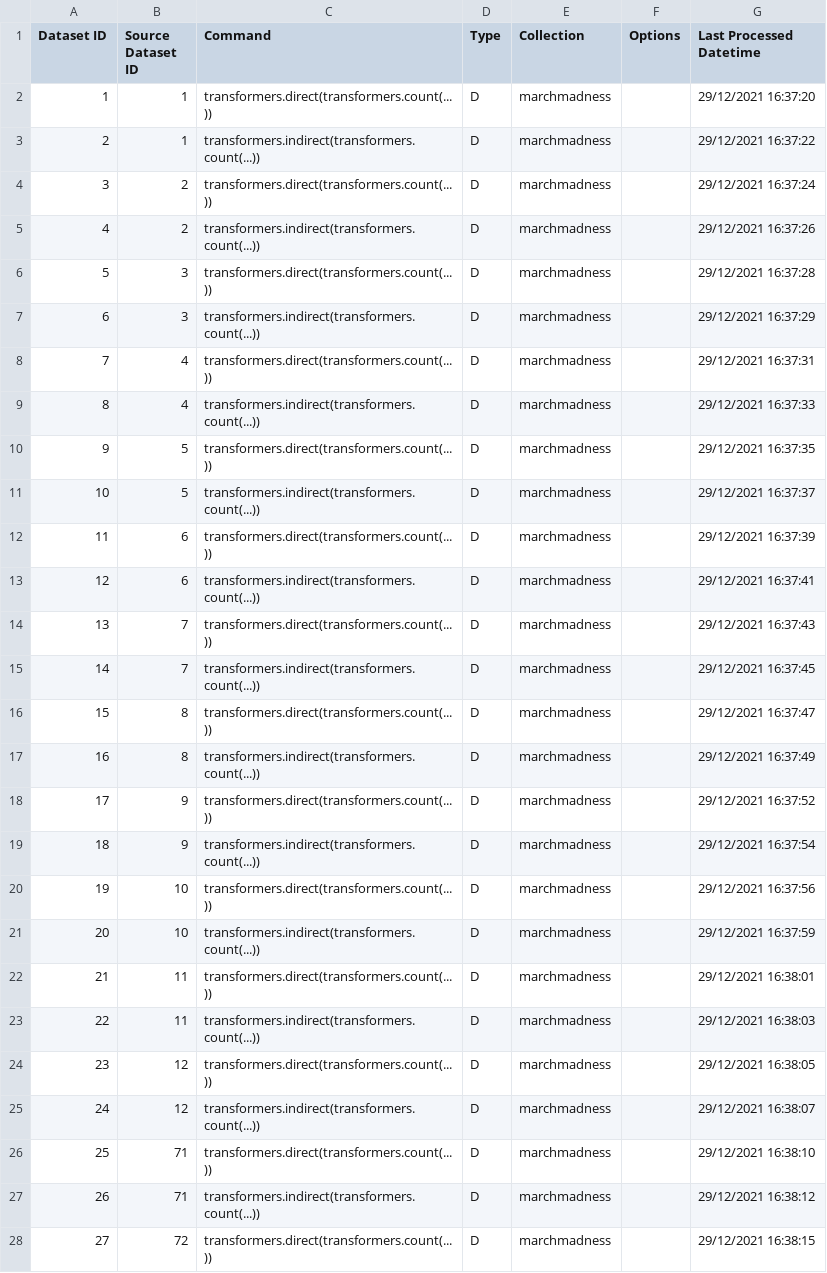
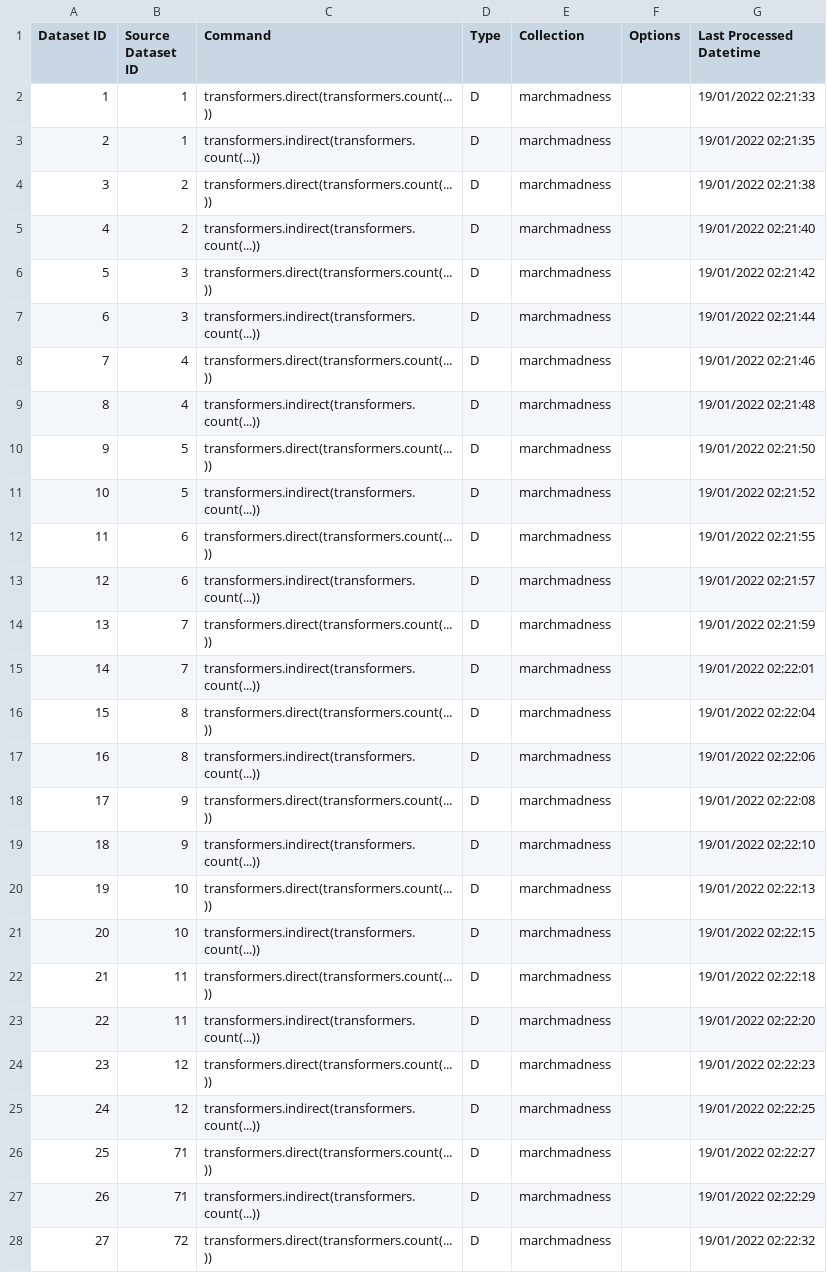
Before and after one commit to IGARDS/RPLIB, a TSV file: data/processed_datasets.tsv, drawn as a sheet; only a part is shown; the diff covers the shown part only.

```diff
--- a/data/processed_datasets.tsv
+++ b/data/processed_datasets.tsv
@@ -1,28 +1,28 @@
 Dataset ID	Source Dataset ID	Command	Type	Collection	Options	Last Processed Datetime
-1	1	transformers.direct(transformers.count(...))	D	marchmadness		29/12/2021 16:37:20
-2	1	transformers.indirect(transformers.count(...))	D	marchmadness		29/12/2021 16:37:22
-3	2	transformers.direct(transformers.count(...))	D	marchmadness		29/12/2021 16:37:24
-4	2	transformers.indirect(transformers.count(...))	D	marchmadness		29/12/2021 16:37:26
-5	3	transformers.direct(transformers.count(...))	D	marchmadness		29/12/2021 16:37:28
-6	3	transformers.indirect(transformers.count(...))	D	marchmadness		29/12/2021 16:37:29
-7	4	transformers.direct(transformers.count(...))	D	marchmadness		29/12/2021 16:37:31
-8	4	transformers.indirect(transformers.count(...))	D	marchmadness		29/12/2021 16:37:33
-9	5	transformers.direct(transformers.count(...))	D	marchmadness		29/12/2021 16:37:35
-10	5	transformers.indirect(transformers.count(...))	D	marchmadness		29/12/2021 16:37:37
-11	6	transformers.direct(transformers.count(...))	D	marchmadness		29/12/2021 16:37:39
-12	6	transformers.indirect(transformers.count(...))	D	marchmadness		29/12/2021 16:37:41
-13	7	transformers.direct(transformers.count(...))	D	marchmadness		29/12/2021 16:37:43
-14	7	transformers.indirect(transformers.count(...))	D	marchmadness		29/12/2021 16:37:45
-15	8	transformers.direct(transformers.count(...))	D	marchmadness		29/12/2021 16:37:47
-16	8	transformers.indirect(transformers.count(...))	D	marchmadness		29/12/2021 16:37:49
-17	9	transformers.direct(transformers.count(...))	D	marchmadness		29/12/2021 16:37:52
-18	9	transformers.indirect(transformers.count(...))	D	marchmadness		29/12/2021 16:37:54
-19	10	transformers.direct(transformers.count(...))	D	marchmadness		29/12/2021 16:37:56
-20	10	transformers.indirect(transformers.count(...))	D	marchmadness		29/12/2021 16:37:59
-21	11	transformers.direct(transformers.count(...))	D	marchmadness		29/12/2021 16:38:01
-22	11	transformers.indirect(transformers.count(...))	D	marchmadness		29/12/2021 16:38:03
-23	12	transformers.direct(transformers.count(...))	D	marchmadness		29/12/2021 16:38:05
-24	12	transformers.indirect(transformers.count(...))	D	marchmadness		29/12/2021 16:38:07
-25	71	transformers.direct(transformers.count(...))	D	marchmadness		29/12/2021 16:38:10
-26	71	transformers.indirect(transformers.count(...))	D	marchmadness		29/12/2021 16:38:12
-27	72	transformers.direct(transformers.count(...))	D	marchmadness		29/12/2021 16:38:15
+1	1	transformers.direct(transformers.count(...))	D	marchmadness		19/01/2022 02:21:33
+2	1	transformers.indirect(transformers.count(...))	D	marchmadness		19/01/2022 02:21:35
+3	2	transformers.direct(transformers.count(...))	D	marchmadness		19/01/2022 02:21:38
+4	2	transformers.indirect(transformers.count(...))	D	marchmadness		19/01/2022 02:21:40
+5	3	transformers.direct(transformers.count(...))	D	marchmadness		19/01/2022 02:21:42
+6	3	transformers.indirect(transformers.count(...))	D	marchmadness		19/01/2022 02:21:44
+7	4	transformers.direct(transformers.count(...))	D	marchmadness		19/01/2022 02:21:46
+8	4	transformers.indirect(transformers.count(...))	D	marchmadness		19/01/2022 02:21:48
+9	5	transformers.direct(transformers.count(...))	D	marchmadness		19/01/2022 02:21:50
+10	5	transformers.indirect(transformers.count(...))	D	marchmadness		19/01/2022 02:21:52
+11	6	transformers.direct(transformers.count(...))	D	marchmadness		19/01/2022 02:21:55
+12	6	transformers.indirect(transformers.count(...))	D	marchmadness		19/01/2022 02:21:57
+13	7	transformers.direct(transformers.count(...))	D	marchmadness		19/01/2022 02:21:59
+14	7	transformers.indirect(transformers.count(...))	D	marchmadness		19/01/2022 02:22:01
+15	8	transformers.direct(transformers.count(...))	D	marchmadness		19/01/2022 02:22:04
+16	8	transformers.indirect(transformers.count(...))	D	marchmadness		19/01/2022 02:22:06
+17	9	transformers.direct(transformers.count(...))	D	marchmadness		19/01/2022 02:22:08
+18	9	transformers.indirect(transformers.count(...))	D	marchmadness		19/01/2022 02:22:10
+19	10	transformers.direct(transformers.count(...))	D	marchmadness		19/01/2022 02:22:13
+20	10	transformers.indirect(transformers.count(...))	D	marchmadness		19/01/2022 02:22:15
+21	11	transformers.direct(transformers.count(...))	D	marchmadness		19/01/2022 02:22:18
+22	11	transformers.indirect(transformers.count(...))	D	marchmadness		19/01/2022 02:22:20
+23	12	transformers.direct(transformers.count(...))	D	marchmadness		19/01/2022 02:22:23
+24	12	transformers.indirect(transformers.count(...))	D	marchmadness		19/01/2022 02:22:25
+25	71	transformers.direct(transformers.count(...))	D	marchmadness		19/01/2022 02:22:27
+26	71	transformers.indirect(transformers.count(...))	D	marchmadness		19/01/2022 02:22:29
+27	72	transformers.direct(transformers.count(...))	D	marchmadness		19/01/2022 02:22:32
```
Also changed, not shown: 64 edited cells elsewhere in this file, data/lop_cards.tsv, 5 other files.
